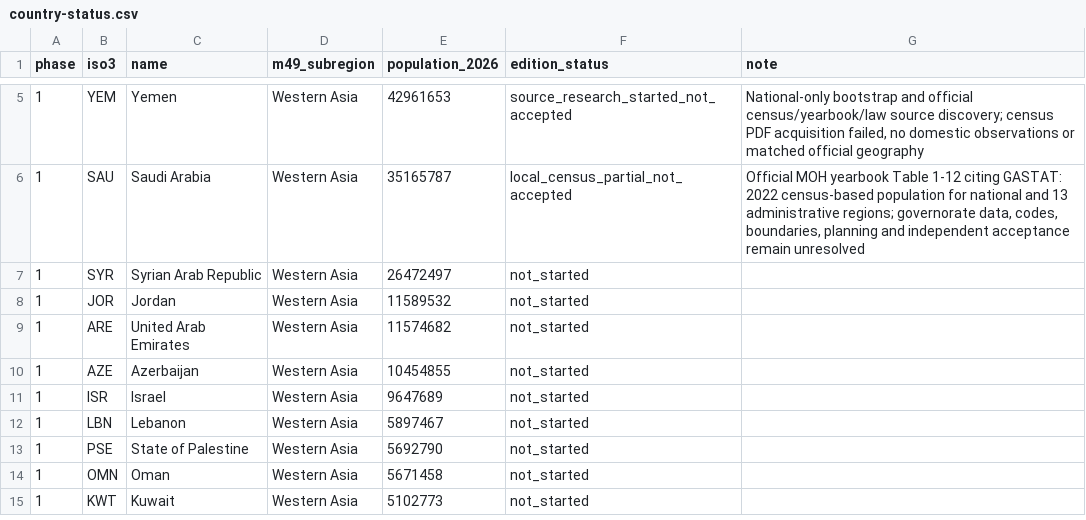
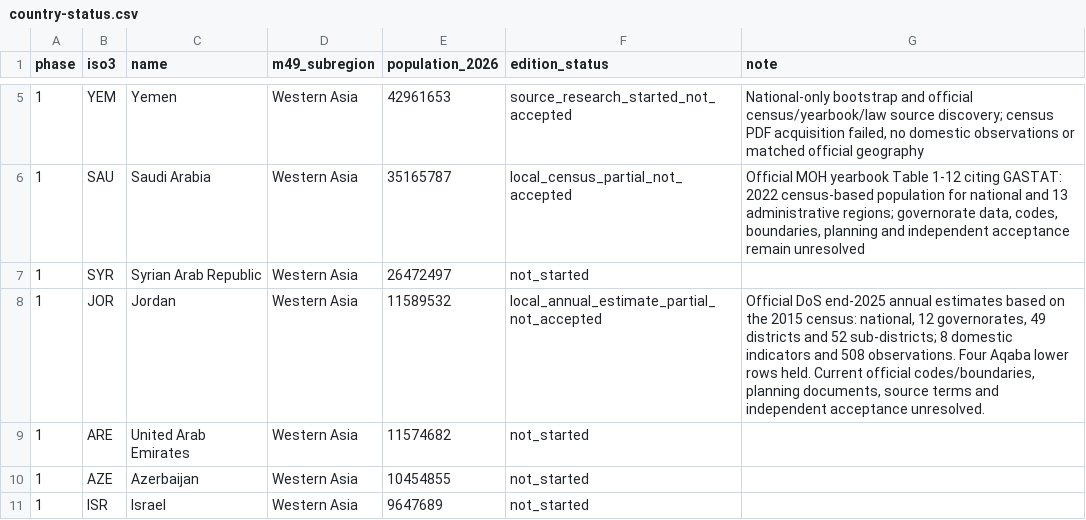
Before and after one commit to mnakagaw/DDPT-World-Template, a CSV file: docs/research/asia-rollout/country-status.csv, drawn as a sheet; only a part is shown, gaps mark what is left out; the shorter side is filled out with more unchanged rows.

Commit message:
Add Jordan official population partial and source audit

```diff
--- a/docs/research/asia-rollout/country-status.csv
+++ b/docs/research/asia-rollout/country-status.csv
@@ -7,3 +7,3 @@ phase,iso3,name,m49_subregion,population_2026,edition_status,note
 "1","SYR","Syrian Arab Republic","Western Asia","26472497","not_started",""
-"1","JOR","Jordan","Western Asia","11589532","not_started",""
+"1","JOR","Jordan","Western Asia","11589532","local_annual_estimate_partial_not_accepted","Official DoS end-2025 annual estimates based on the 2015 census: national, 12 governorates, 49 districts and 52 sub-districts; 8 domestic indicators and 508 observations. Four Aqaba lower rows held. Current official codes/boundaries, planning documents, source terms and independent acceptance unresolved."
 "1","ARE","United Arab Emirates","Western Asia","11574682","not_started",""
```
Also changed, not shown: 12 other files.
